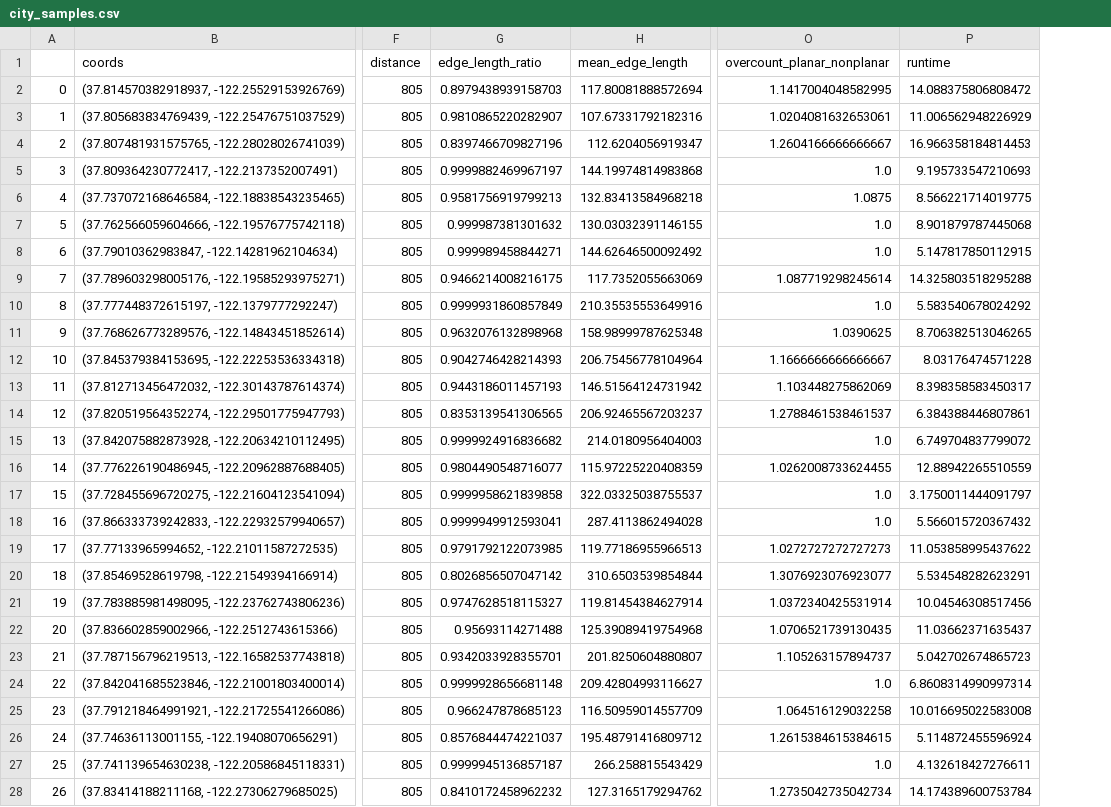
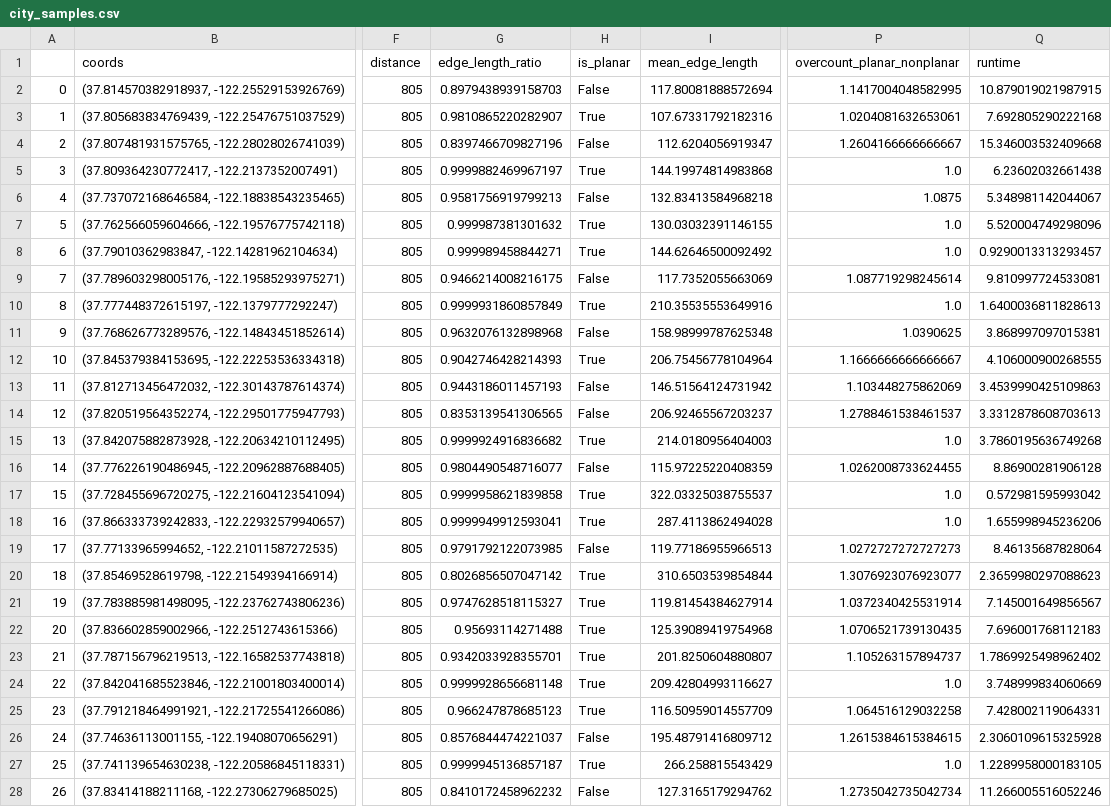
Before and after one commit to gboeing/planar-vs-nonplanar, a CSV file: data/city_samples.csv, drawn as a sheet; only a part is shown, gaps mark what is left out; addresses are those after the commit; the diff covers the shown part only; the diff names each change by its address in the sheet, - before the commit and + after, or states it on an @@ line.

Commit message:
formal planarity test

```diff
--- a/data/city_samples.csv
+++ b/data/city_samples.csv
+column H (is_planar), rows 2-28: False | True | False | True | False | True | True | False | True | False | True | False | False | True | False | True | True | False | True | True | True | True | True | True | False | True | False
-Q2 (runtime): 14.088375806808472
+Q2 (runtime): 10.879019021987915
-Q3 (runtime): 11.006562948226929
+Q3 (runtime): 7.692805290222168
-Q4 (runtime): 16.966358184814453
+Q4 (runtime): 15.346003532409668
-Q5 (runtime): 9.195733547210693
+Q5 (runtime): 6.23602032661438
-Q6 (runtime): 8.566221714019775
+Q6 (runtime): 5.348981142044067
-Q7 (runtime): 8.901879787445068
+Q7 (runtime): 5.520004749298096
-Q8 (runtime): 5.147817850112915
+Q8 (runtime): 0.9290013313293457
-Q9 (runtime): 14.325803518295288
+Q9 (runtime): 9.810997724533081
-Q10 (runtime): 5.583540678024292
+Q10 (runtime): 1.6400036811828613
-Q11 (runtime): 8.706382513046265
+Q11 (runtime): 3.868997097015381
-Q12 (runtime): 8.03176474571228
+Q12 (runtime): 4.106000900268555
-Q13 (runtime): 8.398358583450317
+Q13 (runtime): 3.4539990425109863
-Q14 (runtime): 6.384388446807861
+Q14 (runtime): 3.3312878608703613
-Q15 (runtime): 6.749704837799072
+Q15 (runtime): 3.7860195636749268
-Q16 (runtime): 12.88942265510559
+Q16 (runtime): 8.86900281906128
-Q17 (runtime): 3.1750011444091797
+Q17 (runtime): 0.572981595993042
-Q18 (runtime): 5.566015720367432
+Q18 (runtime): 1.655998945236206
-Q19 (runtime): 11.053858995437622
+Q19 (runtime): 8.46135687828064
-Q20 (runtime): 5.534548282623291
+Q20 (runtime): 2.3659980297088623
-Q21 (runtime): 10.04546308517456
+Q21 (runtime): 7.145001649856567
-Q22 (runtime): 11.03662371635437
+Q22 (runtime): 7.696001768112183
-Q23 (runtime): 5.042702674865723
+Q23 (runtime): 1.7869925498962402
-Q24 (runtime): 6.8608314990997314
+Q24 (runtime): 3.748999834060669
-Q25 (runtime): 10.016695022583008
+Q25 (runtime): 7.428002119064331
-Q26 (runtime): 5.114872455596924
+Q26 (runtime): 2.3060109615325928
-Q27 (runtime): 4.132618427276611
+Q27 (runtime): 1.2289958000183105
-Q28 (runtime): 14.174389600753784
+Q28 (runtime): 11.266005516052246
```
Also changed, not shown: 131 edited cells elsewhere in this file, data/results.csv, data/results_drive.csv, 22 other files.
